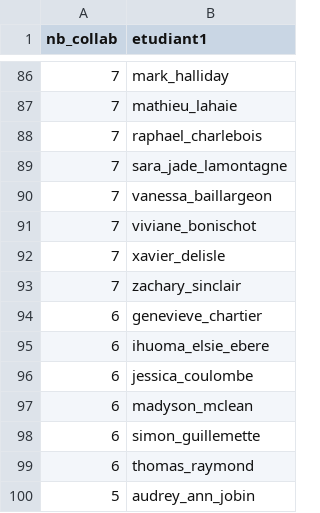
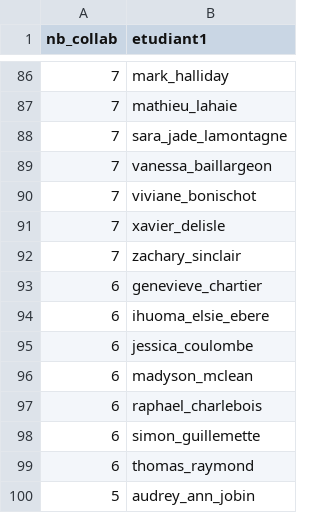
Before and after one commit to mcmayotte/projet_bio500, a CSV file: data/tableaux_SQL/nb_collab_etudiant.csv, drawn as a sheet; only a part is shown, gaps mark what is left out; removed rows and columns are numbered as before the commit, all else as after; the diff covers the shown part only; the diff names each change by its address in the sheet, - before the commit and + after, or states it on an @@ line.

```diff
--- a/data/tableaux_SQL/nb_collab_etudiant.csv
+++ b/data/tableaux_SQL/nb_collab_etudiant.csv
-row 88: 7 | raphael_charlebois
+row 97: 6 | raphael_charlebois
```
Also changed, not shown: 5 added rows, 5 removed rows and 2 edited cells elsewhere in this file, data/tableaux_SQL/nb_paire_colla.csv, 6 other files.
